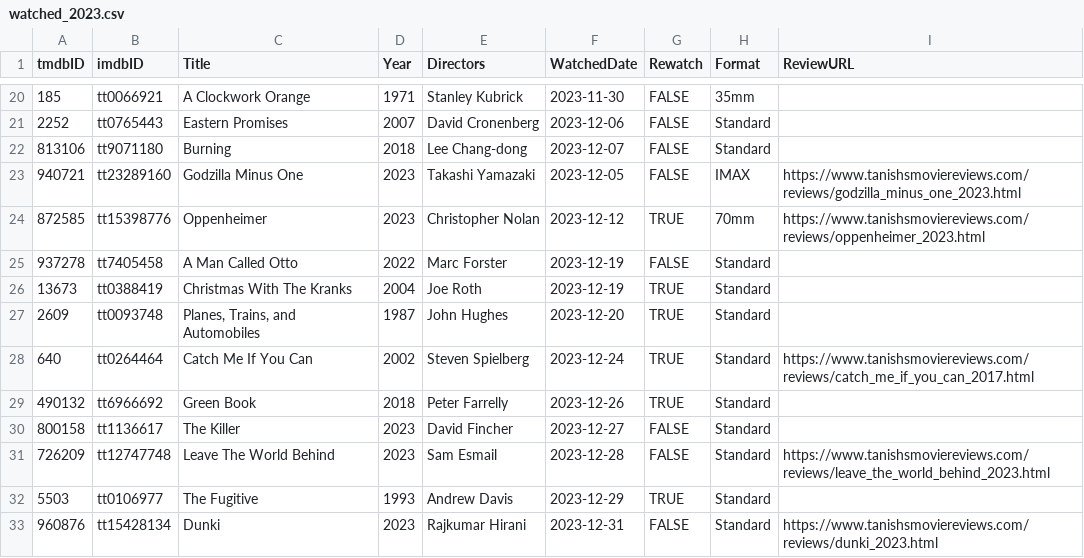
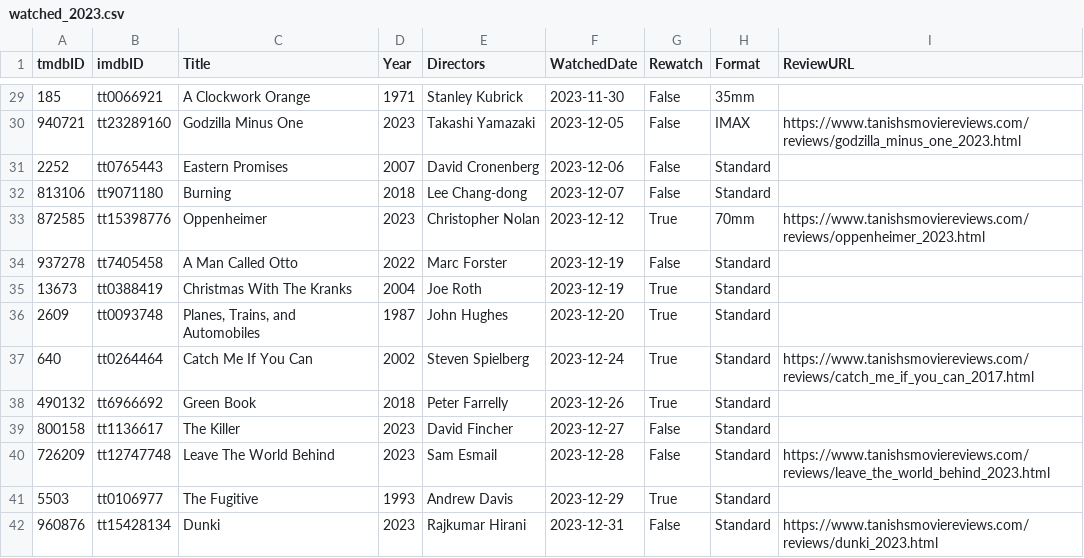
Before and after one commit to Stoginator/MovieReviews, a CSV file: assets/csvs/watched_2023.csv, drawn as a sheet; only a part is shown, gaps mark what is left out; the diff covers the shown part only.

```diff
--- a/assets/csvs/watched_2023.csv
+++ b/assets/csvs/watched_2023.csv
@@ -20,14 +29,14 @@ tmdbID,imdbID,Title,Year,Directors,WatchedDate,Rewatch,Format,ReviewURL
-185,tt0066921,A Clockwork Orange,1971,Stanley Kubrick,2023-11-30,FALSE,35mm,
-2252,tt0765443,Eastern Promises,2007,David Cronenberg,2023-12-06,FALSE,Standard,
-813106,tt9071180,Burning,2018,Lee Chang-dong,2023-12-07,FALSE,Standard,
-940721,tt23289160,Godzilla Minus One,2023,Takashi Yamazaki,2023-12-05,FALSE,IMAX,https://www.tanishsmoviereviews.com/reviews/godzilla_minus_one_2023.html
-872585,tt15398776,Oppenheimer,2023,Christopher Nolan,2023-12-12,TRUE,70mm,https://www.tanishsmoviereviews.com/reviews/oppenheimer_2023.html
-937278,tt7405458,A Man Called Otto,2022,Marc Forster,2023-12-19,FALSE,Standard,
-13673,tt0388419,Christmas With The Kranks,2004,Joe Roth,2023-12-19,TRUE,Standard,
-2609,tt0093748,"Planes, Trains, and Automobiles",1987,John Hughes,2023-12-20,TRUE,Standard,
-640,tt0264464,Catch Me If You Can,2002,Steven Spielberg,2023-12-24,TRUE,Standard,https://www.tanishsmoviereviews.com/reviews/catch_me_if_you_can_2017.html
-490132,tt6966692,Green Book,2018,Peter Farrelly,2023-12-26,TRUE,Standard,
-800158,tt1136617,The Killer,2023,David Fincher,2023-12-27,FALSE,Standard,
-726209,tt12747748,Leave The World Behind,2023,Sam Esmail,2023-12-28,FALSE,Standard,https://www.tanishsmoviereviews.com/reviews/leave_the_world_behind_2023.html
-5503,tt0106977,The Fugitive,1993,Andrew Davis,2023-12-29,TRUE,Standard,
-960876,tt15428134,Dunki,2023,Rajkumar Hirani,2023-12-31,FALSE,Standard,https://www.tanishsmoviereviews.com/reviews/dunki_2023.html
+185,tt0066921,A Clockwork Orange,1971,Stanley Kubrick,2023-11-30,False,35mm,
+940721,tt23289160,Godzilla Minus One,2023,Takashi Yamazaki,2023-12-05,False,IMAX,https://www.tanishsmoviereviews.com/reviews/godzilla_minus_one_2023.html
+2252,tt0765443,Eastern Promises,2007,David Cronenberg,2023-12-06,False,Standard,
+813106,tt9071180,Burning,2018,Lee Chang-dong,2023-12-07,False,Standard,
+872585,tt15398776,Oppenheimer,2023,Christopher Nolan,2023-12-12,True,70mm,https://www.tanishsmoviereviews.com/reviews/oppenheimer_2023.html
+937278,tt7405458,A Man Called Otto,2022,Marc Forster,2023-12-19,False,Standard,
+13673,tt0388419,Christmas With The Kranks,2004,Joe Roth,2023-12-19,True,Standard,
+2609,tt0093748,"Planes, Trains, and Automobiles",1987,John Hughes,2023-12-20,True,Standard,
+640,tt0264464,Catch Me If You Can,2002,Steven Spielberg,2023-12-24,True,Standard,https://www.tanishsmoviereviews.com/reviews/catch_me_if_you_can_2017.html
+490132,tt6966692,Green Book,2018,Peter Farrelly,2023-12-26,True,Standard,
+800158,tt1136617,The Killer,2023,David Fincher,2023-12-27,False,Standard,
+726209,tt12747748,Leave The World Behind,2023,Sam Esmail,2023-12-28,False,Standard,https://www.tanishsmoviereviews.com/reviews/leave_the_world_behind_2023.html
+5503,tt0106977,The Fugitive,1993,Andrew Davis,2023-12-29,True,Standard,
+960876,tt15428134,Dunki,2023,Rajkumar Hirani,2023-12-31,False,Standard,https://www.tanishsmoviereviews.com/reviews/dunki_2023.html
```
Also changed, not shown: 9 added rows and 20 edited cells elsewhere in this file, assets/csvs/watched_2024.csv, 17 other files.
